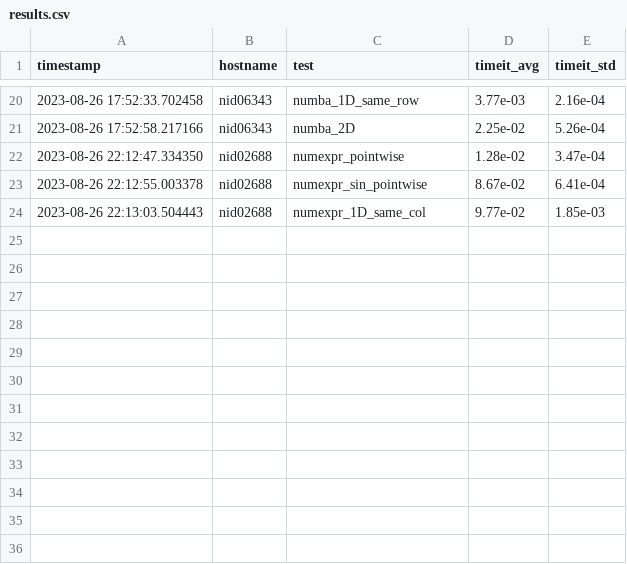
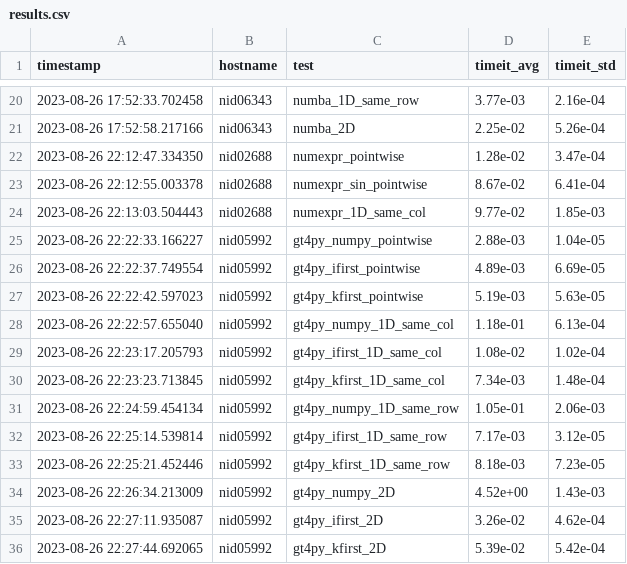
Before and after one commit to ofuhrer/HPC4WC, a CSV file: projects/2023/project12_highlevel_programming/results.csv, drawn as a sheet; only a part is shown, gaps mark what is left out; the diff names each change by its address in the sheet, - before the commit and + after, or states it on an @@ line.

Commit message:
Finish GT4Py with all results, and update results.csv

```diff
--- a/projects/2023/project12_highlevel_programming/results.csv
+++ b/projects/2023/project12_highlevel_programming/results.csv
+row 25: 2023-08-26 22:22:33.166227 | nid05992 | gt4py_numpy_pointwise | 2.88e-03 | 1.04e-05
+row 26: 2023-08-26 22:22:37.749554 | nid05992 | gt4py_ifirst_pointwise | 4.89e-03 | 6.69e-05
+row 27: 2023-08-26 22:22:42.597023 | nid05992 | gt4py_kfirst_pointwise | 5.19e-03 | 5.63e-05
+row 28: 2023-08-26 22:22:57.655040 | nid05992 | gt4py_numpy_1D_same_col | 1.18e-01 | 6.13e-04
+row 29: 2023-08-26 22:23:17.205793 | nid05992 | gt4py_ifirst_1D_same_col | 1.08e-02 | 1.02e-04
+row 30: 2023-08-26 22:23:23.713845 | nid05992 | gt4py_kfirst_1D_same_col | 7.34e-03 | 1.48e-04
+row 31: 2023-08-26 22:24:59.454134 | nid05992 | gt4py_numpy_1D_same_row | 1.05e-01 | 2.06e-03
+row 32: 2023-08-26 22:25:14.539814 | nid05992 | gt4py_ifirst_1D_same_row | 7.17e-03 | 3.12e-05
+row 33: 2023-08-26 22:25:21.452446 | nid05992 | gt4py_kfirst_1D_same_row | 8.18e-03 | 7.23e-05
+row 34: 2023-08-26 22:26:34.213009 | nid05992 | gt4py_numpy_2D | 4.52e+00 | 1.43e-03
+row 35: 2023-08-26 22:27:11.935087 | nid05992 | gt4py_ifirst_2D | 3.26e-02 | 4.62e-04
+row 36: 2023-08-26 22:27:44.692065 | nid05992 | gt4py_kfirst_2D | 5.39e-02 | 5.42e-04
```
Also changed, not shown: 1 other file.
